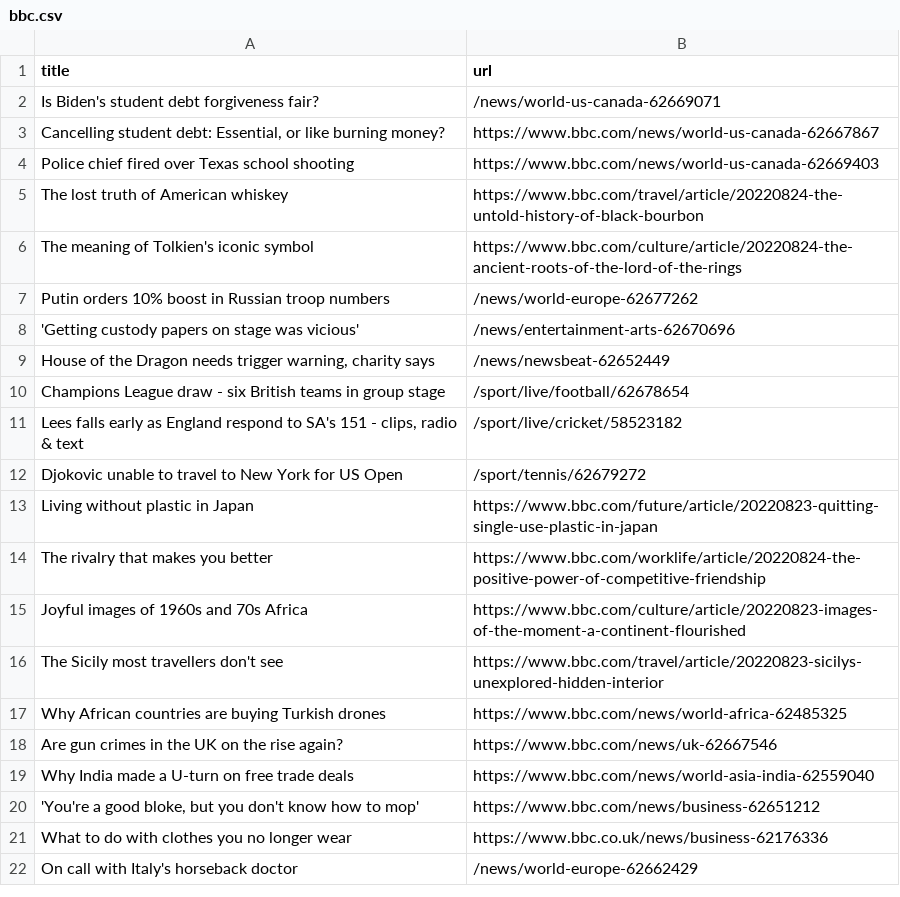
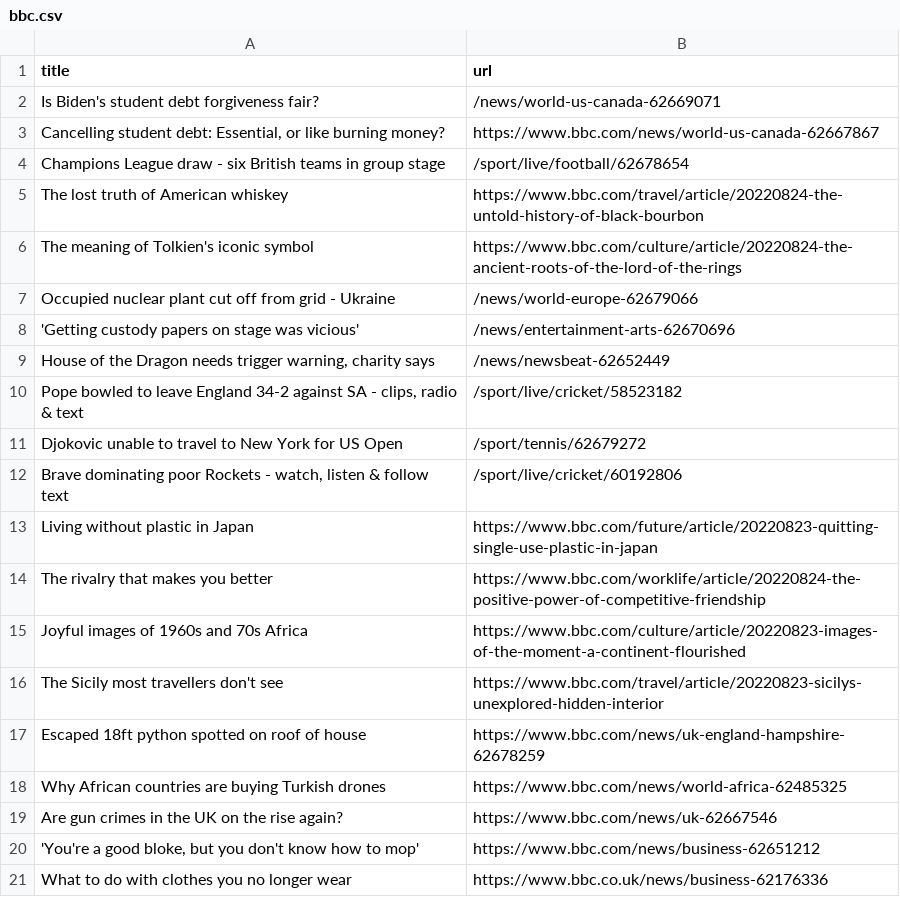
Before and after one commit to AyukaAK/automatic-scraper-bbc, a CSV file: bbc.csv, drawn as a sheet; only a part is shown; the shorter side is filled out with more unchanged rows.

```diff
--- a/bbc.csv
+++ b/bbc.csv
@@ -3,11 +3,11 @@ Is Biden's student debt forgiveness fair?,/news/world-us-canada-62669071
 "Cancelling student debt: Essential, or like burning money?",https://www.bbc.com/news/world-us-canada-62667867
-Police chief fired over Texas school shooting,https://www.bbc.com/news/world-us-canada-62669403
+Champions League draw - six British teams in group stage,/sport/live/football/62678654
 The lost truth of American whiskey,https://www.bbc.com/travel/article/20220824-the-untold-history-of-black-bourbon
 The meaning of Tolkien's iconic symbol,https://www.bbc.com/culture/article/20220824-the-ancient-roots-of-the-lord-of-the-rings
-Putin orders 10% boost in Russian troop numbers,/news/world-europe-62677262
+Occupied nuclear plant cut off from grid - Ukraine,/news/world-europe-62679066
 'Getting custody papers on stage was vicious',/news/entertainment-arts-62670696
 "House of the Dragon needs trigger warning, charity says",/news/newsbeat-62652449
-Champions League draw - six British teams in group stage,/sport/live/football/62678654
-"Lees falls early as England respond to SA's 151 - clips, radio & text",/sport/live/cricket/58523182
+"Pope bowled to leave England 34-2 against SA - clips, radio & text",/sport/live/cricket/58523182
 Djokovic unable to travel to New York for US Open,/sport/tennis/62679272
+"Brave dominating poor Rockets - watch, listen & follow text",/sport/live/cricket/60192806
 Living without plastic in Japan,https://www.bbc.com/future/article/20220823-quitting-single-use-plastic-in-japan
@@ -16,5 +16,5 @@ Joyful images of 1960s and 70s Africa,https://www.bbc.com/culture/article/202208
 The Sicily most travellers don't see,https://www.bbc.com/travel/article/20220823-sicilys-unexplored-hidden-interior
+Escaped 18ft python spotted on roof of house,https://www.bbc.com/news/uk-england-hampshire-62678259
 Why African countries are buying Turkish drones,https://www.bbc.com/news/world-africa-62485325
 Are gun crimes in the UK on the rise again?,https://www.bbc.com/news/uk-62667546
-Why India made a U-turn on free trade deals,https://www.bbc.com/news/world-asia-india-62559040
 "'You're a good bloke, but you don't know how to mop'",https://www.bbc.com/news/business-62651212
```
